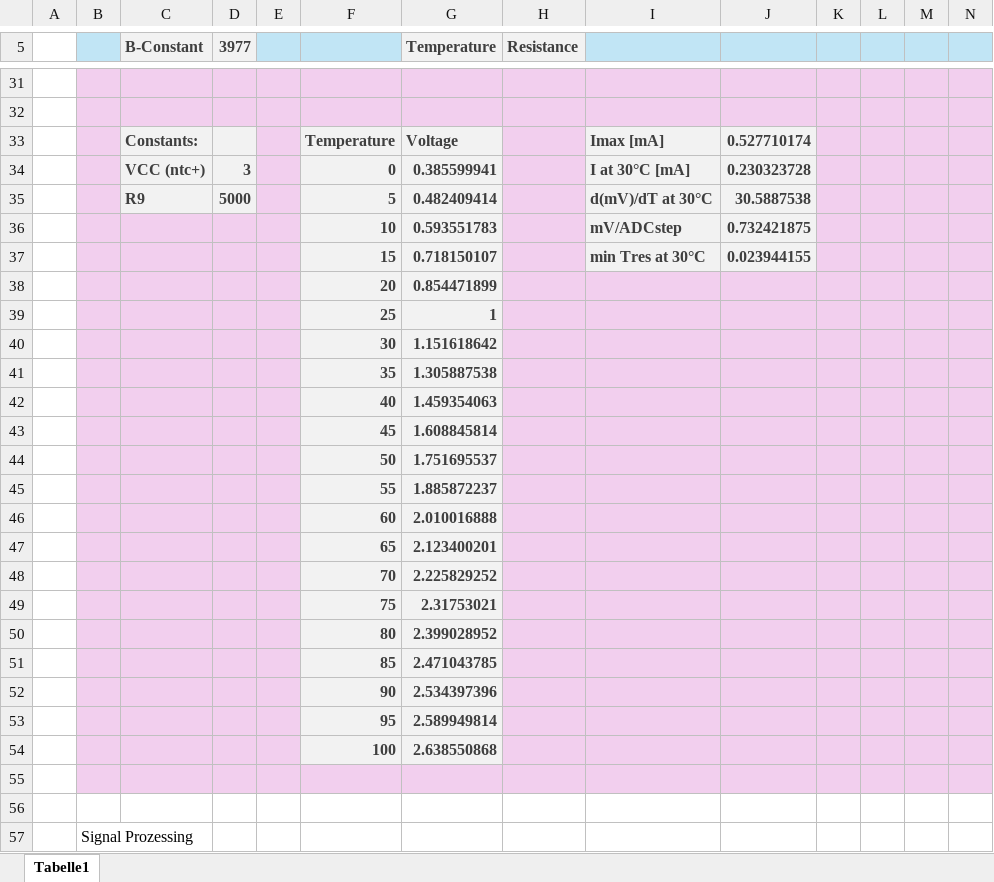
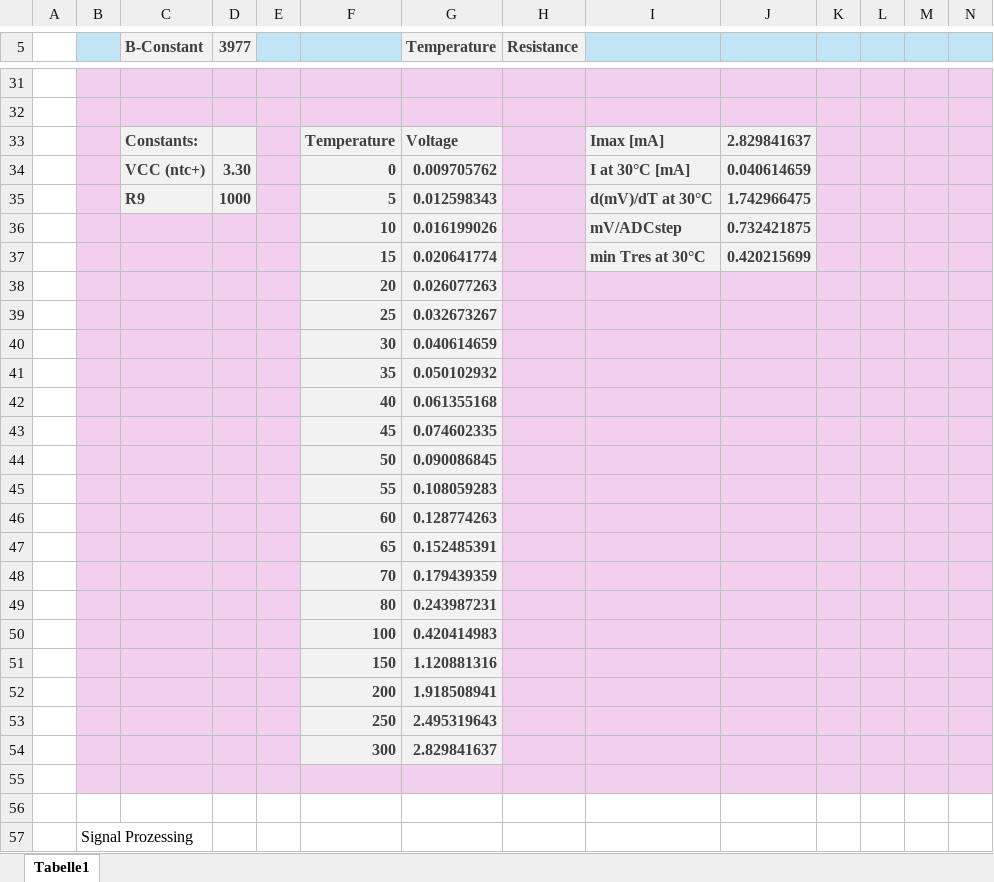
Before and after one commit to EggiEl/SpiCy-BEXUS, an Excel workbook: micorcontroller/Hardware/Calculations/NTC Calculations.xlsx, sheet Tabelle1, drawn as a sheet; only a part is shown, gaps mark what is left out; values as stored, in another font and other column widths than the file's, no borders; charts and pictures not drawn; removed rows and columns are numbered as before the commit, all else as after; the diff covers the shown part only; the diff names each change by its address in the sheet, - before the commit and + after, or states it on an @@ line.

```diff
--- a/micorcontroller/Hardware/Calculations/NTC Calculations.xlsx (sheet Tabelle1)
+++ b/micorcontroller/Hardware/Calculations/NTC Calculations.xlsx (sheet Tabelle1)
-J33: 0.527710174
+J33: 2.829841637
-D34 (3977): 3
+D34 (3977): 3.30
-G34 (Temperature): 0.385599941
+G34 (Temperature): 0.009705762
-J34: 0.230323728
+J34: 0.040614659
-D35 (3977): 5000
+D35 (3977): 1000
-G35 (Temperature): 0.482409414
+G35 (Temperature): 0.012598343
-J35: 30.5887538
+J35: 1.742966475
-G36 (Temperature): 0.593551783
+G36 (Temperature): 0.016199026
-G37 (Temperature): 0.718150107
+G37 (Temperature): 0.020641774
-J37: 0.023944155
+J37: 0.420215699
-G38 (Temperature): 0.854471899
+G38 (Temperature): 0.026077263
-G39 (Temperature): 1
+G39 (Temperature): 0.032673267
-G40 (Temperature): 1.151618642
+G40 (Temperature): 0.040614659
-G41 (Temperature): 1.305887538
+G41 (Temperature): 0.050102932
-G42 (Temperature): 1.459354063
+G42 (Temperature): 0.061355168
-G43 (Temperature): 1.608845814
+G43 (Temperature): 0.074602335
-G44 (Temperature): 1.751695537
+G44 (Temperature): 0.090086845
-G45 (Temperature): 1.885872237
+G45 (Temperature): 0.108059283
-G46 (Temperature): 2.010016888
+G46 (Temperature): 0.128774263
-G47 (Temperature): 2.123400201
+G47 (Temperature): 0.152485391
-G48 (Temperature): 2.225829252
+G48 (Temperature): 0.179439359
-row 49:  |  |  |  |  | 75 | 2.31753021
-G49 (Temperature): 2.399028952
+G49 (Temperature): 0.243987231
-row 51:  |  |  |  |  | 85 | 2.471043785
-row 52:  |  |  |  |  | 90 | 2.534397396
-row 53:  |  |  |  |  | 95 | 2.589949814
-G50 (Temperature): 2.638550868
+G50 (Temperature): 0.420414983
+row 51:  |  |  |  |  | 150 | 1.120881316
+row 52:  |  |  |  |  | 200 | 1.918508941
+row 53:  |  |  |  |  | 250 | 2.495319643
+row 54:  |  |  |  |  | 300 | 2.829841637
```
Also changed, not shown: 8 added rows, 8 removed rows and 38 edited cells elsewhere in this sheet, formulas that keep their value, charts or pictures, 49 other files.
